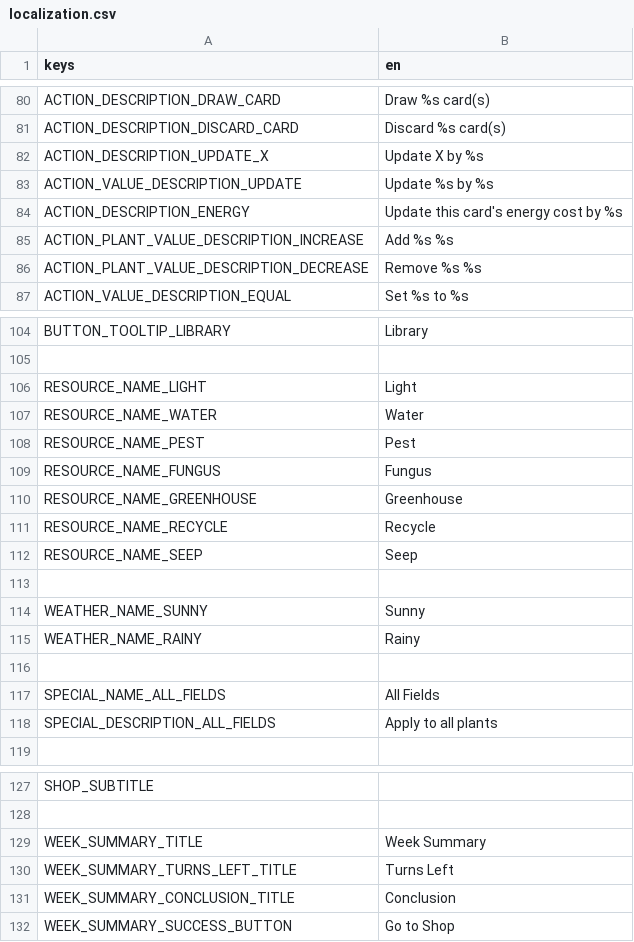
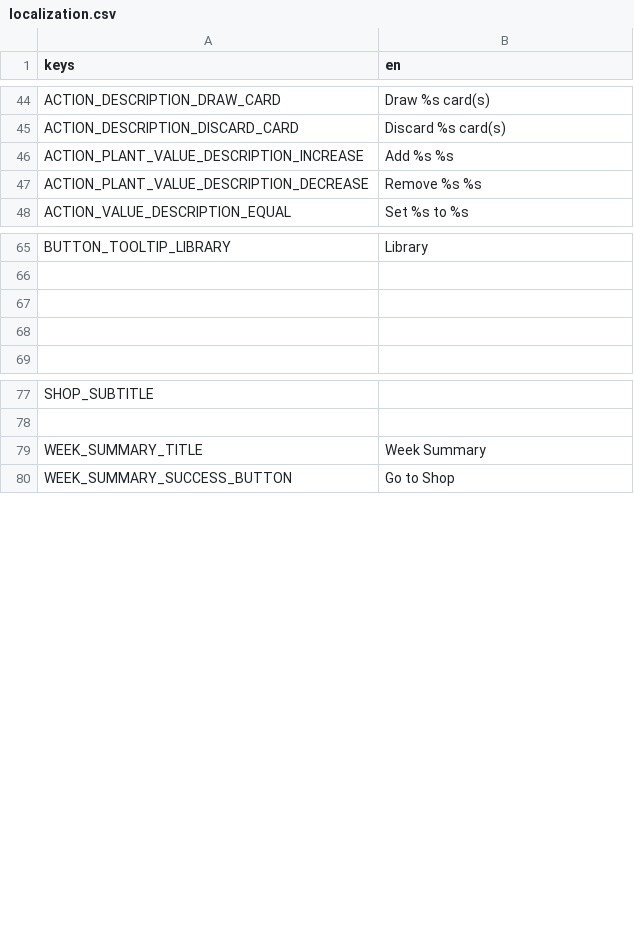
Before and after one commit to cyanglaz/garden, a CSV file: resources/localization/localization.csv, drawn as a sheet; only a part is shown, gaps mark what is left out; removed rows and columns are numbered as before the commit, all else as after; the diff covers the shown part only; the diff names each change by its address in the sheet, - before the commit and + after, or states it on an @@ line.

```diff
--- a/resources/localization/localization.csv
+++ b/resources/localization/localization.csv
-row 82: ACTION_DESCRIPTION_UPDATE_X | Update X by %s
-row 83: ACTION_VALUE_DESCRIPTION_UPDATE | Update %s by %s
-row 84: ACTION_DESCRIPTION_ENERGY | Update this card's energy cost by %s
-row 106: RESOURCE_NAME_LIGHT | Light
-row 107: RESOURCE_NAME_WATER | Water
-row 108: RESOURCE_NAME_PEST | Pest
-row 109: RESOURCE_NAME_FUNGUS | Fungus
-row 110: RESOURCE_NAME_GREENHOUSE | Greenhouse
-row 111: RESOURCE_NAME_RECYCLE | Recycle
-row 112: RESOURCE_NAME_SEEP | Seep
-row 114: WEATHER_NAME_SUNNY | Sunny
-row 115: WEATHER_NAME_RAINY | Rainy
-row 117: SPECIAL_NAME_ALL_FIELDS | All Fields
-row 118: SPECIAL_DESCRIPTION_ALL_FIELDS | Apply to all plants
-row 130: WEEK_SUMMARY_TURNS_LEFT_TITLE | Turns Left
-row 131: WEEK_SUMMARY_CONCLUSION_TITLE | Conclusion
```
Also changed, not shown: 1 added row, 39 removed rows and 15 edited cells elsewhere in this file, 33 other files.
